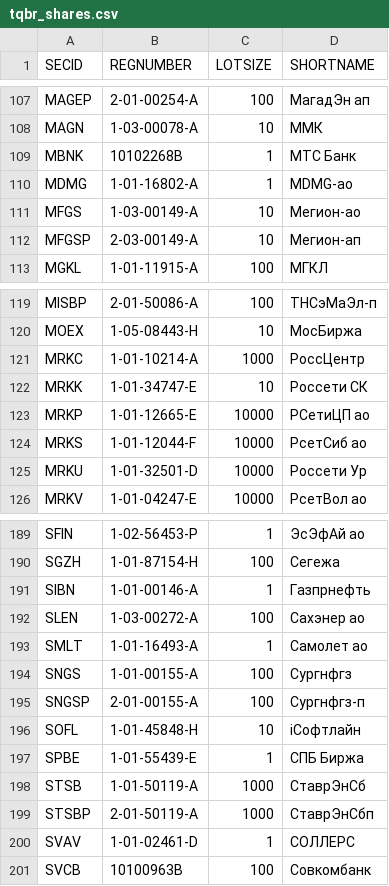
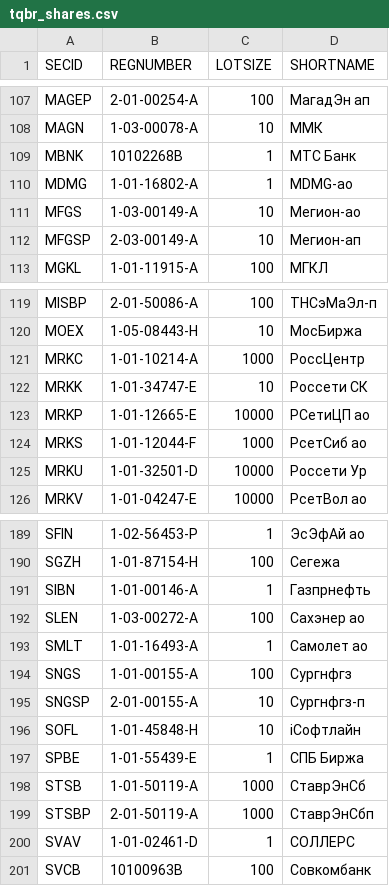
Before and after one commit to nichnikov/moex-access, a CSV file: data/tqbr_shares.csv, drawn as a sheet; only a part is shown, gaps mark what is left out; the diff covers the shown part only.

```diff
--- a/data/tqbr_shares.csv
+++ b/data/tqbr_shares.csv
@@ -109,3 +109,3 @@ MAGN,1-03-00078-A,10,ММК
 MBNK,10102268B,1,МТС Банк
-MDMG,1-01-16802-А,1,MDMG-ао
+MDMG,1-01-16802-A,1,MDMG-ао
 MFGS,1-03-00149-A,10,Мегион-ао
@@ -123,3 +123,3 @@ MRKK,1-01-34747-E,10,Россети СК
 MRKP,1-01-12665-E,10000,РСетиЦП ао
-MRKS,1-01-12044-F,10000,РсетСиб ао
+MRKS,1-01-12044-F,1000,РсетСиб ао
 MRKU,1-01-32501-D,10000,Россети Ур
@@ -194,3 +194,3 @@ SMLT,1-01-16493-A,1,Самолет ао
 SNGS,1-01-00155-A,100,Сургнфгз
-SNGSP,2-01-00155-A,100,Сургнфгз-п
+SNGSP,2-01-00155-A,10,Сургнфгз-п
 SOFL,1-01-45848-H,10,iСофтлайн
```
Also changed, not shown: 5 added rows, 4 removed rows and 7 edited cells elsewhere in this file, 4 other files.
